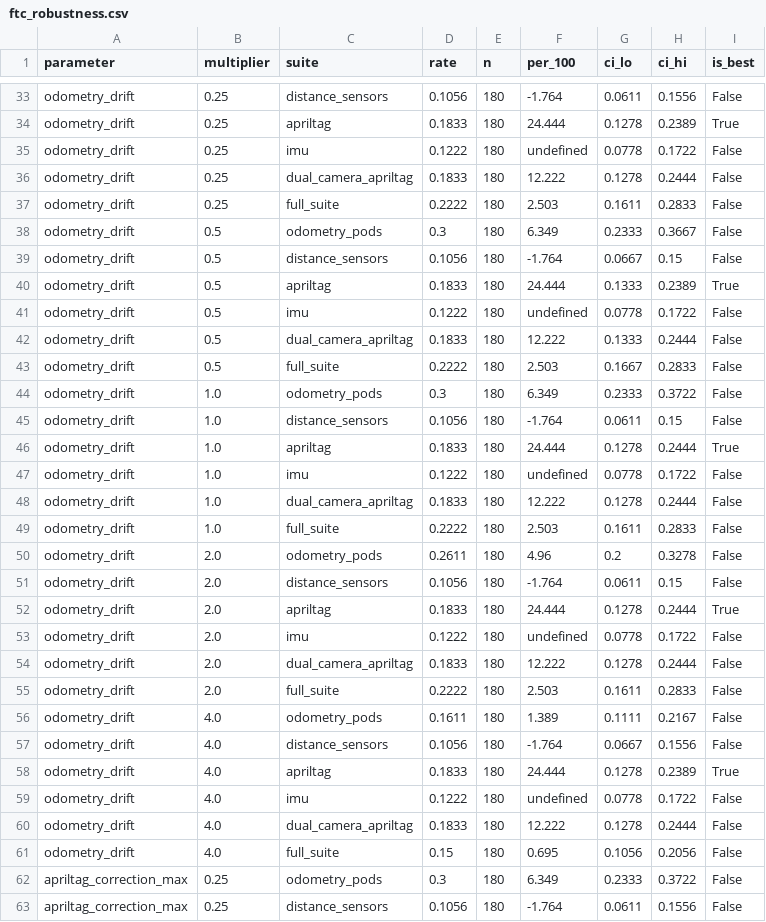
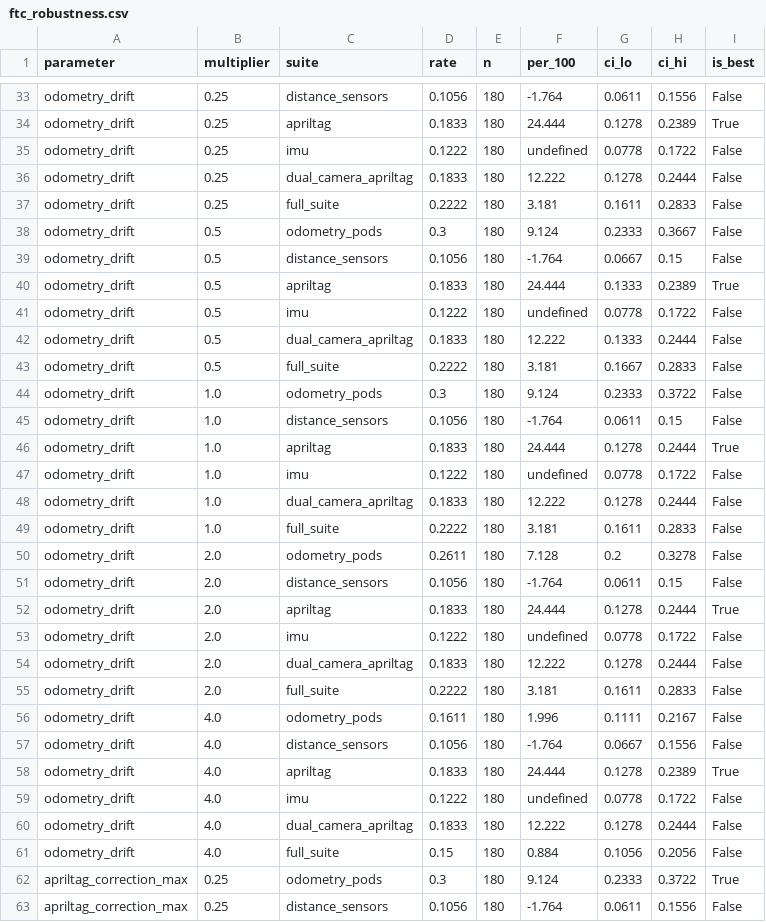
Before and after one commit to k-mma/autonomous-nav, a CSV file: benchmark_results/ftc_robustness.csv, drawn as a sheet; only a part is shown, gaps mark what is left out; the diff covers the shown part only.

```diff
--- a/benchmark_results/ftc_robustness.csv
+++ b/benchmark_results/ftc_robustness.csv
@@ -36,4 +36,4 @@ odometry_drift,0.25,imu,0.1222,180,undefined,0.0778,0.1722,False
 odometry_drift,0.25,dual_camera_apriltag,0.1833,180,12.222,0.1278,0.2444,False
-odometry_drift,0.25,full_suite,0.2222,180,2.503,0.1611,0.2833,False
-odometry_drift,0.5,odometry_pods,0.3,180,6.349,0.2333,0.3667,False
+odometry_drift,0.25,full_suite,0.2222,180,3.181,0.1611,0.2833,False
+odometry_drift,0.5,odometry_pods,0.3,180,9.124,0.2333,0.3667,False
 odometry_drift,0.5,distance_sensors,0.1056,180,-1.764,0.0667,0.15,False
@@ -42,4 +42,4 @@ odometry_drift,0.5,imu,0.1222,180,undefined,0.0778,0.1722,False
 odometry_drift,0.5,dual_camera_apriltag,0.1833,180,12.222,0.1333,0.2444,False
-odometry_drift,0.5,full_suite,0.2222,180,2.503,0.1667,0.2833,False
-odometry_drift,1.0,odometry_pods,0.3,180,6.349,0.2333,0.3722,False
+odometry_drift,0.5,full_suite,0.2222,180,3.181,0.1667,0.2833,False
+odometry_drift,1.0,odometry_pods,0.3,180,9.124,0.2333,0.3722,False
 odometry_drift,1.0,distance_sensors,0.1056,180,-1.764,0.0611,0.15,False
@@ -48,4 +48,4 @@ odometry_drift,1.0,imu,0.1222,180,undefined,0.0778,0.1722,False
 odometry_drift,1.0,dual_camera_apriltag,0.1833,180,12.222,0.1278,0.2444,False
-odometry_drift,1.0,full_suite,0.2222,180,2.503,0.1611,0.2833,False
-odometry_drift,2.0,odometry_pods,0.2611,180,4.96,0.2,0.3278,False
+odometry_drift,1.0,full_suite,0.2222,180,3.181,0.1611,0.2833,False
+odometry_drift,2.0,odometry_pods,0.2611,180,7.128,0.2,0.3278,False
 odometry_drift,2.0,distance_sensors,0.1056,180,-1.764,0.0611,0.15,False
@@ -54,4 +54,4 @@ odometry_drift,2.0,imu,0.1222,180,undefined,0.0778,0.1722,False
 odometry_drift,2.0,dual_camera_apriltag,0.1833,180,12.222,0.1278,0.2444,False
-odometry_drift,2.0,full_suite,0.2222,180,2.503,0.1611,0.2833,False
-odometry_drift,4.0,odometry_pods,0.1611,180,1.389,0.1111,0.2167,False
+odometry_drift,2.0,full_suite,0.2222,180,3.181,0.1611,0.2833,False
+odometry_drift,4.0,odometry_pods,0.1611,180,1.996,0.1111,0.2167,False
 odometry_drift,4.0,distance_sensors,0.1056,180,-1.764,0.0667,0.1556,False
@@ -60,4 +60,4 @@ odometry_drift,4.0,imu,0.1222,180,undefined,0.0778,0.1722,False
 odometry_drift,4.0,dual_camera_apriltag,0.1833,180,12.222,0.1278,0.2444,False
-odometry_drift,4.0,full_suite,0.15,180,0.695,0.1056,0.2056,False
-apriltag_correction_max,0.25,odometry_pods,0.3,180,6.349,0.2333,0.3722,False
+odometry_drift,4.0,full_suite,0.15,180,0.884,0.1056,0.2056,False
+apriltag_correction_max,0.25,odometry_pods,0.3,180,9.124,0.2333,0.3722,True
 apriltag_correction_max,0.25,distance_sensors,0.1056,180,-1.764,0.0611,0.1556,False
```
Also changed, not shown: 72 edited cells elsewhere in this file, benchmark_results/ftc_optimizer_results.csv, 46 other files.
